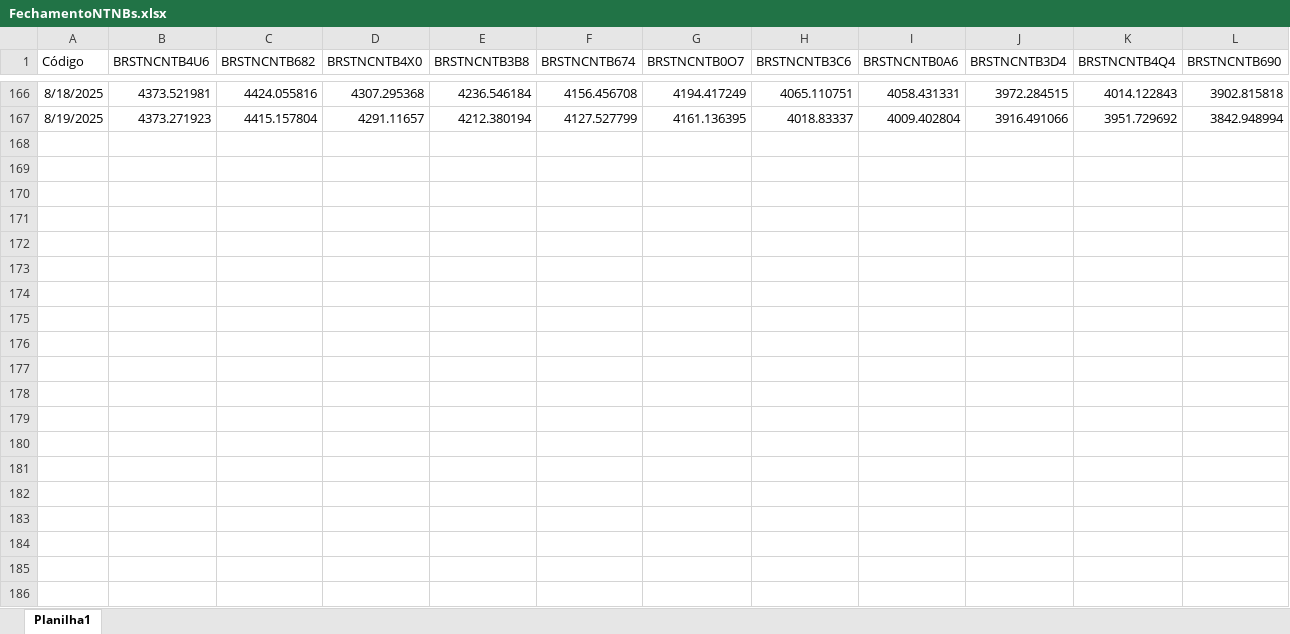
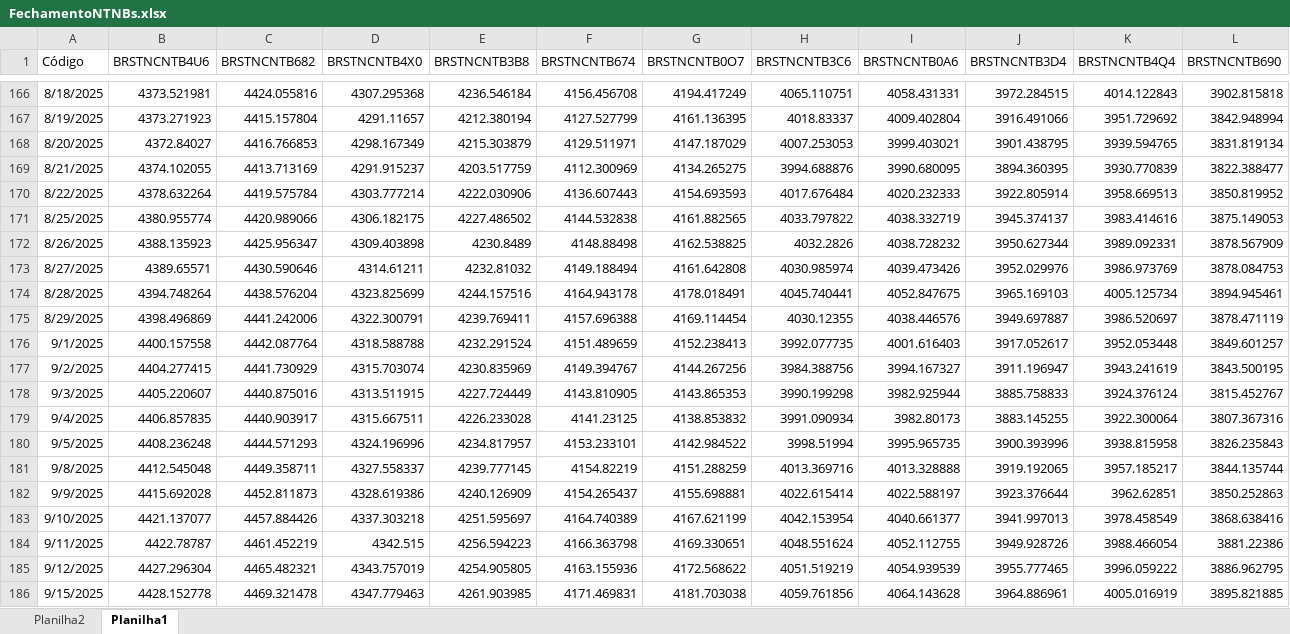
Before and after one commit to AFINVEST/Projeto-Gestao-Risco, an Excel workbook: Dados/FechamentoNTNBs.xlsx, sheet Planilha1, drawn as a sheet; only a part is shown, gaps mark what is left out; values as stored, in another font and other column widths than the file's, no borders; the diff covers the shown part only; the diff names each change by its address in the sheet, - before the commit and + after, or states it on an @@ line.

```diff
--- a/Dados/FechamentoNTNBs.xlsx (sheet Planilha1)
+++ b/Dados/FechamentoNTNBs.xlsx (sheet Planilha1)
+sheet tab: Planilha2
+row 168: 8/20/2025 | 4372.84027 | 4416.766853 | 4298.167349 | 4215.303879 | 4129.511971 | 4147.187029 | 4007.253053 | 3999.403021 | 3901.438795 | 3939.594765 | 3831.819134
+row 169: 8/21/2025 | 4374.102055 | 4413.713169 | 4291.915237 | 4203.517759 | 4112.300969 | 4134.265275 | 3994.688876 | 3990.680095 | 3894.360395 | 3930.770839 | 3822.388477
+row 170: 8/22/2025 | 4378.632264 | 4419.575784 | 4303.777214 | 4222.030906 | 4136.607443 | 4154.693593 | 4017.676484 | 4020.232333 | 3922.805914 | 3958.669513 | 3850.819952
+row 171: 8/25/2025 | 4380.955774 | 4420.989066 | 4306.182175 | 4227.486502 | 4144.532838 | 4161.882565 | 4033.797822 | 4038.332719 | 3945.374137 | 3983.414616 | 3875.149053
+row 172: 8/26/2025 | 4388.135923 | 4425.956347 | 4309.403898 | 4230.8489 | 4148.88498 | 4162.538825 | 4032.2826 | 4038.728232 | 3950.627344 | 3989.092331 | 3878.567909
+row 173: 8/27/2025 | 4389.65571 | 4430.590646 | 4314.61211 | 4232.81032 | 4149.188494 | 4161.642808 | 4030.985974 | 4039.473426 | 3952.029976 | 3986.973769 | 3878.084753
+row 174: 8/28/2025 | 4394.748264 | 4438.576204 | 4323.825699 | 4244.157516 | 4164.943178 | 4178.018491 | 4045.740441 | 4052.847675 | 3965.169103 | 4005.125734 | 3894.945461
+row 175: 8/29/2025 | 4398.496869 | 4441.242006 | 4322.300791 | 4239.769411 | 4157.696388 | 4169.114454 | 4030.12355 | 4038.446576 | 3949.697887 | 3986.520697 | 3878.471119
+row 176: 9/1/2025 | 4400.157558 | 4442.087764 | 4318.588788 | 4232.291524 | 4151.489659 | 4152.238413 | 3992.077735 | 4001.616403 | 3917.052617 | 3952.053448 | 3849.601257
+row 177: 9/2/2025 | 4404.277415 | 4441.730929 | 4315.703074 | 4230.835969 | 4149.394767 | 4144.267256 | 3984.388756 | 3994.167327 | 3911.196947 | 3943.241619 | 3843.500195
+row 178: 9/3/2025 | 4405.220607 | 4440.875016 | 4313.511915 | 4227.724449 | 4143.810905 | 4143.865353 | 3990.199298 | 3982.925944 | 3885.758833 | 3924.376124 | 3815.452767
+row 179: 9/4/2025 | 4406.857835 | 4440.903917 | 4315.667511 | 4226.233028 | 4141.23125 | 4138.853832 | 3991.090934 | 3982.80173 | 3883.145255 | 3922.300064 | 3807.367316
+row 180: 9/5/2025 | 4408.236248 | 4444.571293 | 4324.196996 | 4234.817957 | 4153.233101 | 4142.984522 | 3998.51994 | 3995.965735 | 3900.393996 | 3938.815958 | 3826.235843
+row 181: 9/8/2025 | 4412.545048 | 4449.358711 | 4327.558337 | 4239.777145 | 4154.82219 | 4151.288259 | 4013.369716 | 4013.328888 | 3919.192065 | 3957.185217 | 3844.135744
+row 182: 9/9/2025 | 4415.692028 | 4452.811873 | 4328.619386 | 4240.126909 | 4154.265437 | 4155.698881 | 4022.615414 | 4022.588197 | 3923.376644 | 3962.62851 | 3850.252863
+row 183: 9/10/2025 | 4421.137077 | 4457.884426 | 4337.303218 | 4251.595697 | 4164.740389 | 4167.621199 | 4042.153954 | 4040.661377 | 3941.997013 | 3978.458549 | 3868.638416
+row 184: 9/11/2025 | 4422.78787 | 4461.452219 | 4342.515 | 4256.594223 | 4166.363798 | 4169.330651 | 4048.551624 | 4052.112755 | 3949.928726 | 3988.466054 | 3881.22386
+row 185: 9/12/2025 | 4427.296304 | 4465.482321 | 4343.757019 | 4254.905805 | 4163.155936 | 4172.568622 | 4051.519219 | 4054.939539 | 3955.777465 | 3996.059222 | 3886.962795
+row 186: 9/15/2025 | 4428.152778 | 4469.321478 | 4347.779463 | 4261.903985 | 4171.469831 | 4181.703038 | 4059.761856 | 4064.143628 | 3964.886961 | 4005.016919 | 3895.821885
```
Also changed, not shown: 19 added rows elsewhere in this sheet, Dados/DadosJuros.xlsx, 21 other files.
